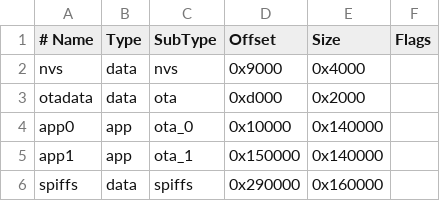
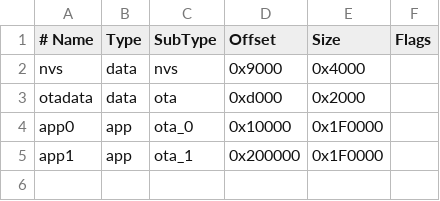
Before and after one commit to FTWsGit/AutoDoor, a CSV file: partitions.csv, drawn as a sheet; the diff names each change by its address in the sheet, - before the commit and + after, or states it on an @@ line.

Commit message:
fix: release servo after boot, size form buffers for percent-encoding
- door: arm the servo release after the initial closed position, so it is
  not left energised until the first open cycle
- web_ui: size field buffers for percent-encoded input (long or non-ASCII
  SSIDs, passwords and OTA URLs were rejected); derive max_uri_handlers
  from the route table
- servo: return errors instead of ESP_ERROR_CHECK
- partitions: drop unused spiffs, grow OTA slots to 0x1F0000
  (needs one wired flash)
- docs: sync header comments with actual behaviour

```diff
--- a/partitions.csv
+++ b/partitions.csv
-E4:E5 (Size): 0x140000
+E4:E5 (Size): 0x1F0000
-D5 (Offset): 0x150000
+D5 (Offset): 0x200000
-row 6: spiffs | data | spiffs | 0x290000 | 0x160000
```
Also changed, not shown: 8 other files.
